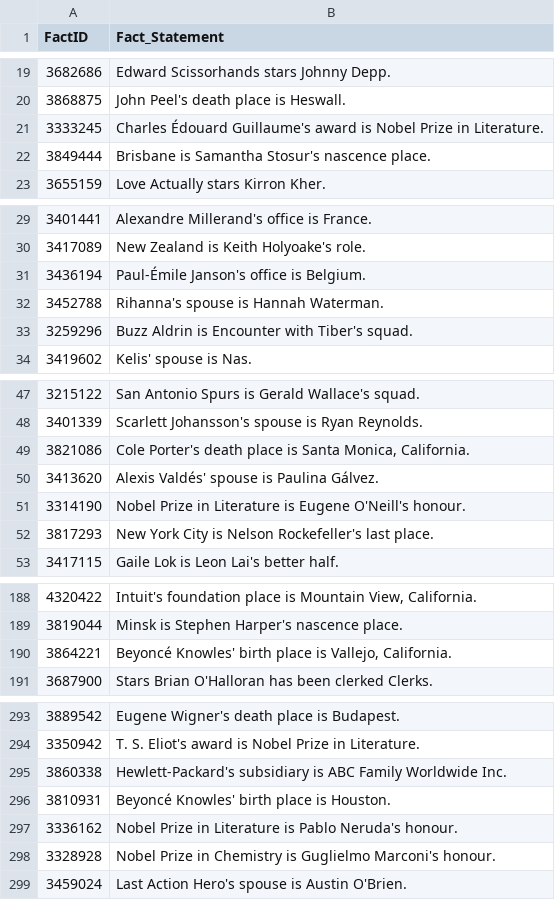
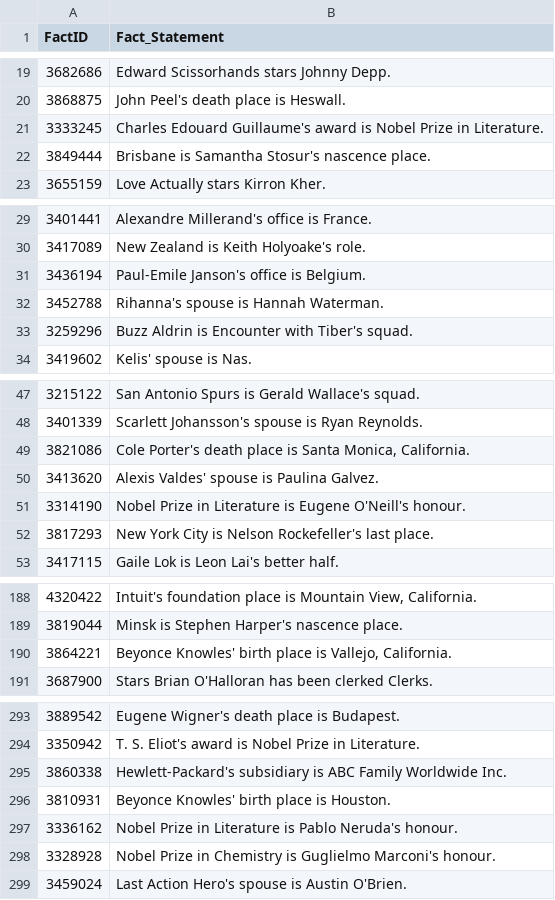
Before and after one commit to cedricrupb/Cracksv2, a TSV file: cracks/src/main/resources/test.tsv, drawn as a sheet; only a part is shown, gaps mark what is left out; the diff covers the shown part only.

```diff
--- a/cracks/src/main/resources/test.tsv
+++ b/cracks/src/main/resources/test.tsv
@@ -20,3 +20,3 @@ FactID	Fact_Statement
 3868875	John Peel's death place is Heswall.
-3333245	Charles Édouard Guillaume's award is Nobel Prize in Literature.
+3333245	Charles Edouard Guillaume's award is Nobel Prize in Literature.
 3849444	Brisbane is Samantha Stosur's nascence place.
@@ -30,3 +30,3 @@ FactID	Fact_Statement
 3417089	New Zealand is Keith Holyoake's role.
-3436194	Paul-Émile Janson's office is Belgium.
+3436194	Paul-Emile Janson's office is Belgium.
 3452788	Rihanna's spouse is Hannah Waterman.
@@ -49,3 +49,3 @@ FactID	Fact_Statement
 3821086	Cole Porter's death place is Santa Monica, California.
-3413620	Alexis Valdés' spouse is Paulina Gálvez.
+3413620	Alexis Valdes' spouse is Paulina Galvez.
 3314190	Nobel Prize in Literature is Eugene O'Neill's honour.
@@ -189,3 +189,3 @@ FactID	Fact_Statement
 3819044	Minsk is Stephen Harper's nascence place.
-3864221	Beyoncé Knowles' birth place is Vallejo, California.
+3864221	Beyonce Knowles' birth place is Vallejo, California.
 3687900	Stars Brian O'Halloran has been clerked Clerks.
@@ -295,3 +295,3 @@ FactID	Fact_Statement
 3860338	Hewlett-Packard's subsidiary is ABC Family Worldwide Inc.
-3810931	Beyoncé Knowles' birth place is Houston.
+3810931	Beyonce Knowles' birth place is Houston.
 3336162	Nobel Prize in Literature is Pablo Neruda's honour.
```
Also changed, not shown: 3 edited cells elsewhere in this file, 2 other files.
